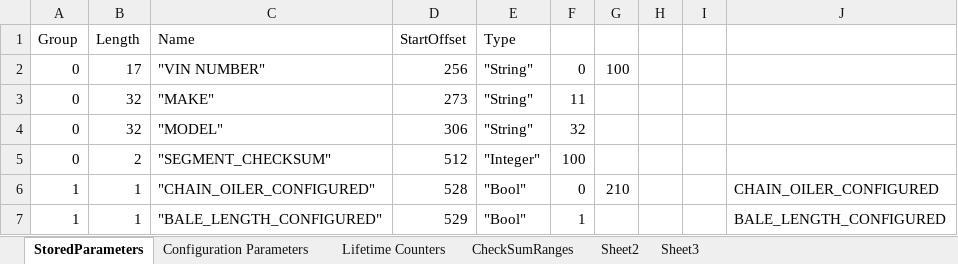
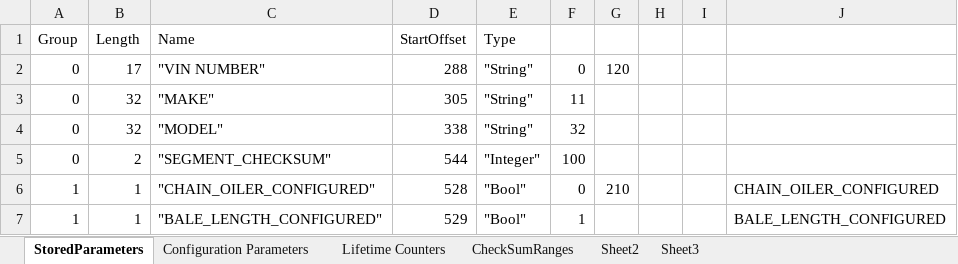
Before and after one commit to mitchellbalzer/BL21_EDT, an Excel workbook: Files/Parameters for Record Sets.xlsx, sheet StoredParameters, drawn as a sheet; only a part is shown; values as stored, in another font and other column widths than the file's, no borders; the diff names each change by its address in the sheet, - before the commit and + after, or states it on an @@ line.

Commit message:
changed eeprom structure for VIN.  currently only edits vin via parameters config

```diff
--- a/Files/Parameters for Record Sets.xlsx (sheet StoredParameters)
+++ b/Files/Parameters for Record Sets.xlsx (sheet StoredParameters)
-D2 (StartOffset): 256
+D2 (StartOffset): 288
-G2: 100
+G2: 120
-D3 (StartOffset): 273
+D3 (StartOffset): 305
-D4 (StartOffset): 306
+D4 (StartOffset): 338
-D5 (StartOffset): 512
+D5 (StartOffset): 544
```
Also changed, not shown: sheet CheckSumRanges, 2 other files.
